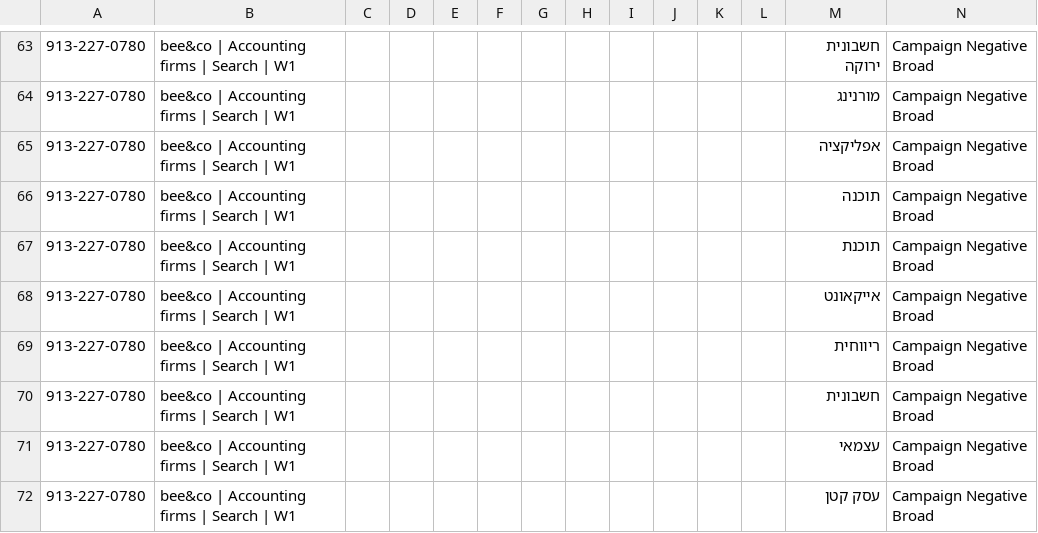
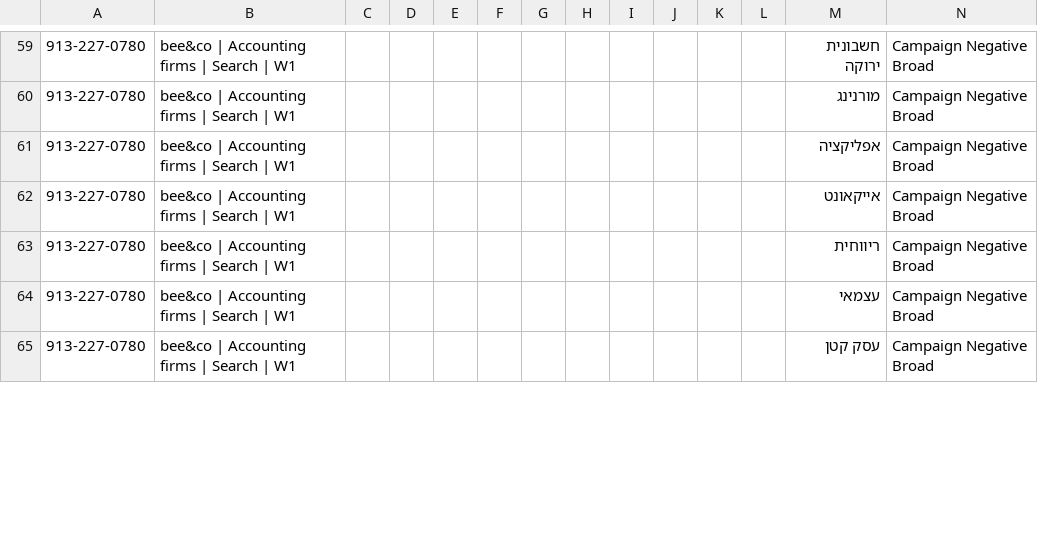
Before and after one commit to eranachum-commits/nachum.ai, a CSV file: marketing/ads/google-ads-editor.csv, drawn as a sheet; only a part is shown, gaps mark what is left out; rows hold the shown columns only; the diff covers the shown part only; the diff names each change by its address in the sheet, - before the commit and + after, or states it on an @@ line.

```diff
--- a/marketing/ads/google-ads-editor.csv
+++ b/marketing/ads/google-ads-editor.csv
-row 66: 913-227-0780 | bee&co | Accounting firms | Search | W1 |  |  |  |  |  |  |  |  |  |  | תוכנה | Campaign Negative Broad
-row 67: 913-227-0780 | bee&co | Accounting firms | Search | W1 |  |  |  |  |  |  |  |  |  |  | תוכנת | Campaign Negative Broad
-row 70: 913-227-0780 | bee&co | Accounting firms | Search | W1 |  |  |  |  |  |  |  |  |  |  | חשבונית | Campaign Negative Broad
```
Also changed, not shown: 11 removed rows and 29 edited cells elsewhere in this file, 1 other file.
